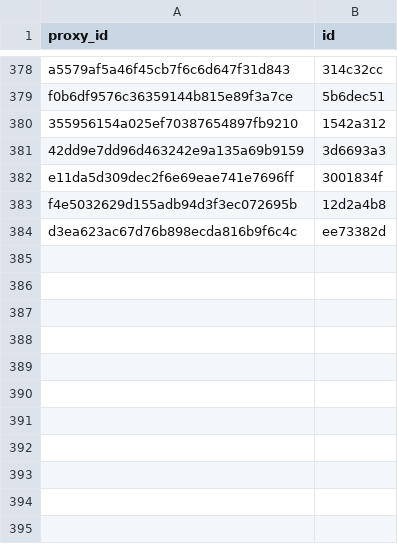
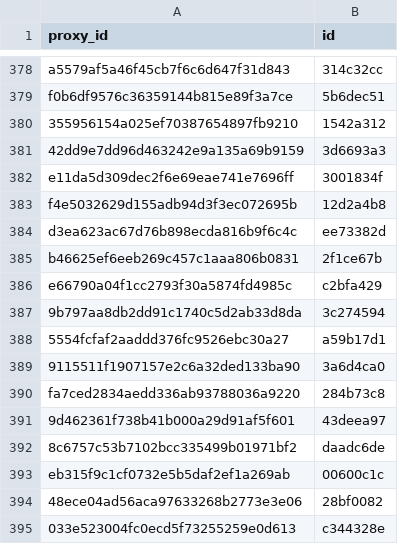
Before and after one commit to allometric/allometric, a CSV file: inst/model_ids.csv, drawn as a sheet; only a part is shown, gaps mark what is left out.

```diff
--- a/inst/model_ids.csv
+++ b/inst/model_ids.csv
@@ -384 +384,12 @@
 "d3ea623ac67d76b898ecda816b9f6c4c","ee73382d"
+"b46625ef6eeb269c457c1aaa806b0831","2f1ce67b"
+"e66790a04f1cc2793f30a5874fd4985c","c2bfa429"
+"9b797aa8db2dd91c1740c5d2ab33d8da","3c274594"
+"5554fcfaf2aaddd376fc9526ebc30a27","a59b17d1"
+"9115511f1907157e2c6a32ded133ba90","3a6d4ca0"
+"fa7ced2834aedd336ab93788036a9220","284b73c8"
+"9d462361f738b41b000a29d91af5f601","43deea97"
+"8c6757c53b7102bcc335499b01971bf2","daadc6de"
+"eb315f9c1cf0732e5b5daf2ef1a269ab","00600c1c"
+"48ece04ad56aca97633268b2773e3e06","28bf0082"
+"033e523004fc0ecd5f73255259e0d613","c344328e"
```
Also changed, not shown: 12 other files.
